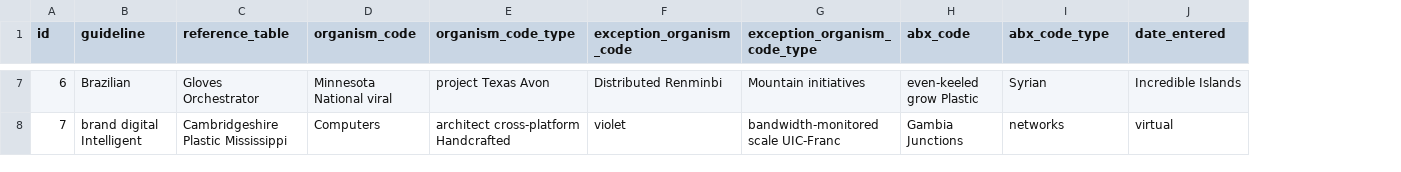
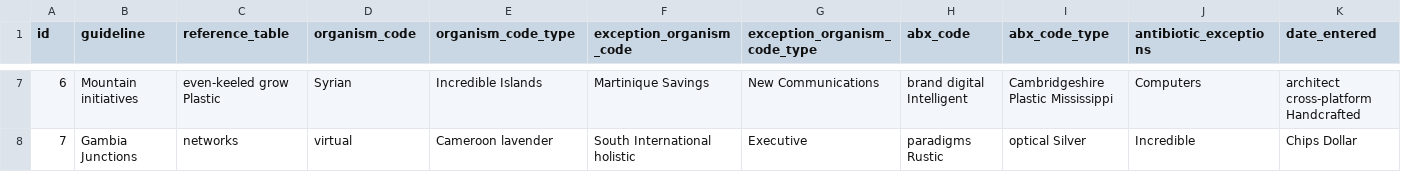
Before and after one commit to path-vn/whonet-is, a CSV file: src/main/resources/config/liquibase/fake-data/intrinsic_resistance.csv, drawn as a sheet; only a part is shown, gaps mark what is left out; addresses are those after the commit; the diff covers the shown part only; the diff names each change by its address in the sheet, - before the commit and + after, or states it on an @@ line.

Commit message:
Add antibiotic exceptions to IntrinsicResistance

```diff
--- a/src/main/resources/config/liquibase/fake-data/intrinsic_resistance.csv
+++ b/src/main/resources/config/liquibase/fake-data/intrinsic_resistance.csv
+column J (antibiotic_exceptions), rows 7-8: Computers | Incredible
-B7 (guideline): Brazilian
+B7 (guideline): Mountain initiatives
-C7 (reference_table): Gloves Orchestrator
+C7 (reference_table): even-keeled grow Plastic
-D7 (organism_code): Minnesota National viral
+D7 (organism_code): Syrian
-E7 (organism_code_type): project Texas Avon
+E7 (organism_code_type): Incredible Islands
-F7 (exception_organism_code): Distributed Renminbi
+F7 (exception_organism_code): Martinique Savings
-G7 (exception_organism_code_type): Mountain initiatives
+G7 (exception_organism_code_type): New Communications
-H7 (abx_code): even-keeled grow Plastic
+H7 (abx_code): brand digital Intelligent
-I7 (abx_code_type): Syrian
+I7 (abx_code_type): Cambridgeshire Plastic Mississippi
-K7 (date_entered): Incredible Islands
+K7 (date_entered): architect cross-platform Handcrafted
-B8 (guideline): brand digital Intelligent
+B8 (guideline): Gambia Junctions
-C8 (reference_table): Cambridgeshire Plastic Mississippi
+C8 (reference_table): networks
-D8 (organism_code): Computers
+D8 (organism_code): virtual
-E8 (organism_code_type): architect cross-platform Handcrafted
+E8 (organism_code_type): Cameroon lavender
-F8 (exception_organism_code): violet
+F8 (exception_organism_code): South International holistic
-G8 (exception_organism_code_type): bandwidth-monitored scale UIC-Franc
+G8 (exception_organism_code_type): Executive
-H8 (abx_code): Gambia Junctions
+H8 (abx_code): paradigms Rustic
-I8 (abx_code_type): networks
+I8 (abx_code_type): optical Silver
-K8 (date_entered): virtual
+K8 (date_entered): Chips Dollar
```
Also changed, not shown: 84 edited cells elsewhere in this file, 15 other files.
